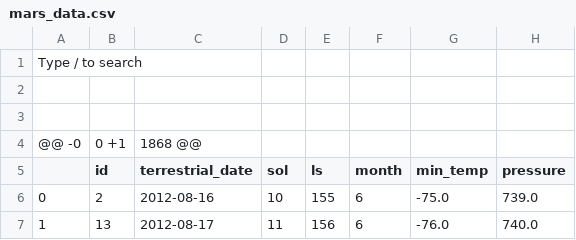
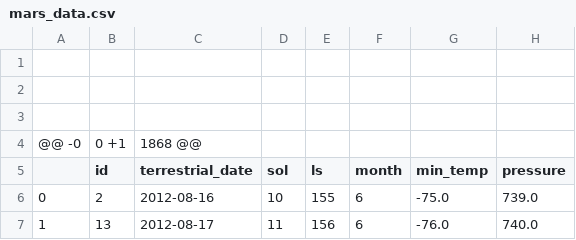
Before and after one commit to heshybrody/Data-collection-challenge, a CSV file: Output/mars_data.csv, drawn as a sheet; only a part is shown.

Commit message:
Update mars_data.csv

```diff
--- a/Output/mars_data.csv
+++ b/Output/mars_data.csv
@@ -1,2 +1,2 @@
-Type / to search
+
 
```
